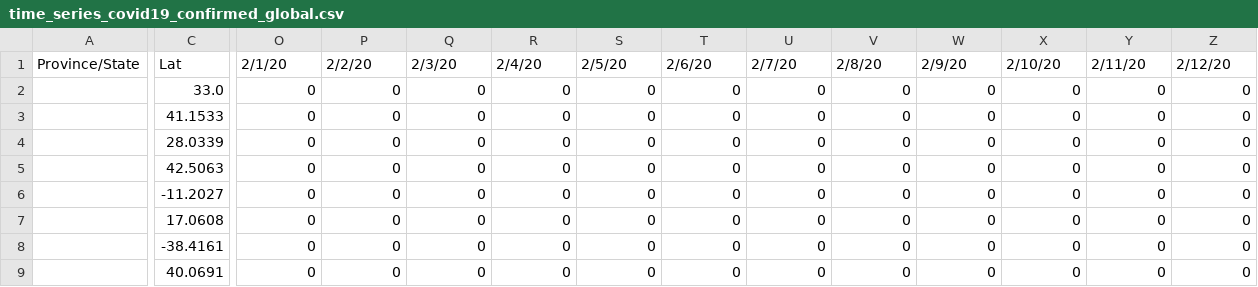
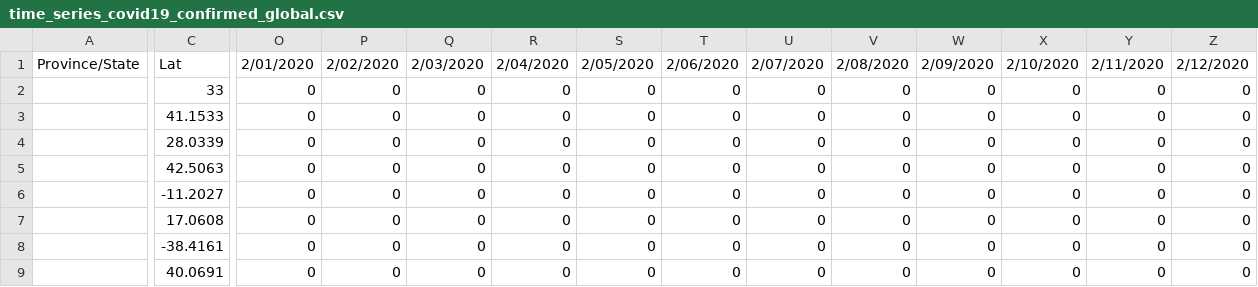
Before and after one commit to KoalaG/COVID-19, a CSV file: csse_covid_19_data/csse_covid_19_time_series/time_series_covid19_confirmed_global.csv, drawn as a sheet; only a part is shown, gaps mark what is left out; the diff covers the shown part only; the diff names each change by its address in the sheet, - before the commit and + after, or states it on an @@ line.

```diff
--- a/csse_covid_19_data/csse_covid_19_time_series/time_series_covid19_confirmed_global.csv
+++ b/csse_covid_19_data/csse_covid_19_time_series/time_series_covid19_confirmed_global.csv
-O1: 2/1/20
+O1: 2/01/2020
-P1: 2/2/20
+P1: 2/02/2020
-Q1: 2/3/20
+Q1: 2/03/2020
-R1: 2/4/20
+R1: 2/04/2020
-S1: 2/5/20
+S1: 2/05/2020
-T1: 2/6/20
+T1: 2/06/2020
-U1: 2/7/20
+U1: 2/07/2020
-V1: 2/8/20
+V1: 2/08/2020
-W1: 2/9/20
+W1: 2/09/2020
-X1: 2/10/20
+X1: 2/10/2020
-Y1: 2/11/20
+Y1: 2/11/2020
-Z1: 2/12/20
+Z1: 2/12/2020
-C2: 33.0
+C2: 33
```
Also changed, not shown: 68 edited cells elsewhere in this file.
